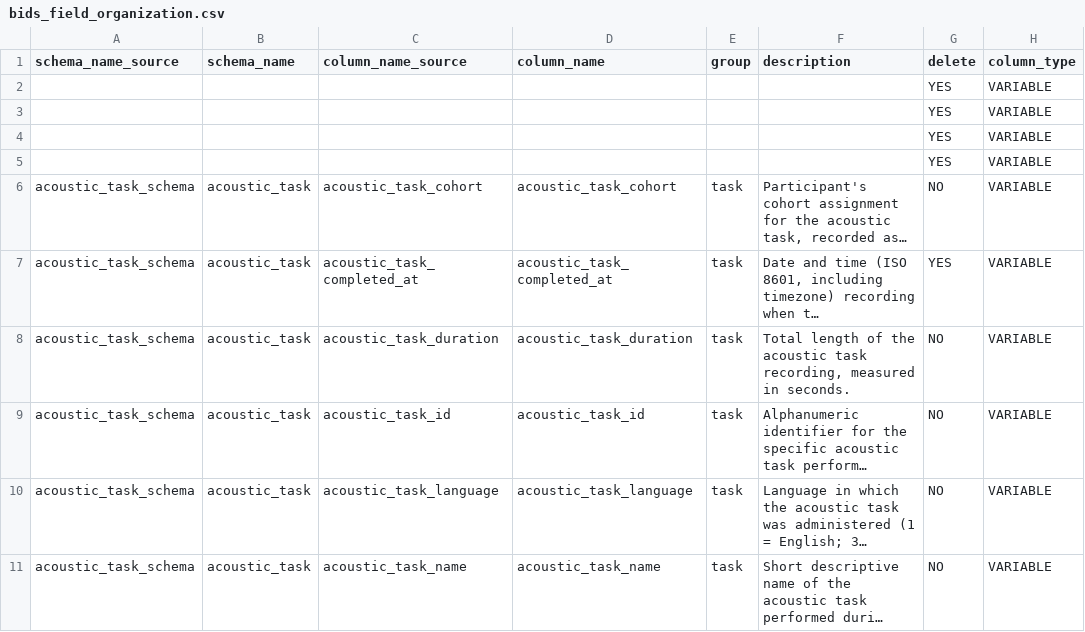
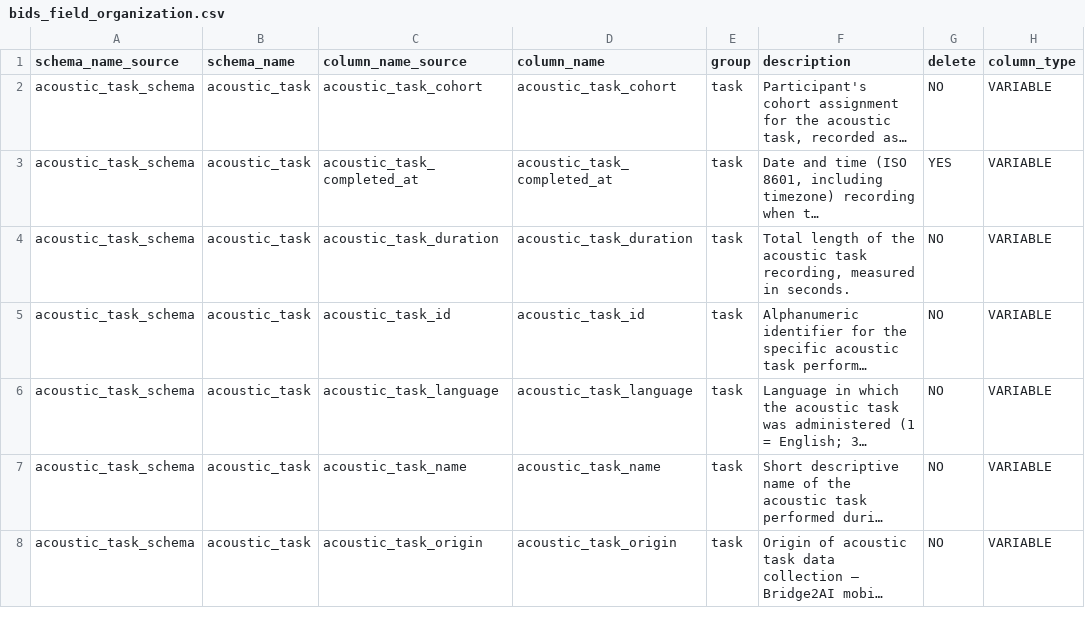
Before and after one commit to sensein/b2aiprep, a CSV file: src/b2aiprep/prepare/resources/bids_field_organization.csv, drawn as a sheet; only a part is shown; the shorter side is filled out with more unchanged rows; long unchanged cells end in …; the diff names each change by its address in the sheet, - before the commit and + after, or states it on an @@ line.

```diff
--- a/src/b2aiprep/prepare/resources/bids_field_organization.csv
+++ b/src/b2aiprep/prepare/resources/bids_field_organization.csv
-row 2:  |  |  |  |  |  | YES | VARIABLE
-row 3:  |  |  |  |  |  | YES | VARIABLE
-row 4:  |  |  |  |  |  | YES | VARIABLE
-row 5:  |  |  |  |  |  | YES | VARIABLE
```
